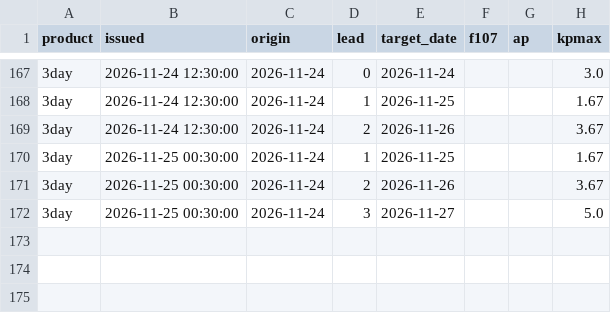
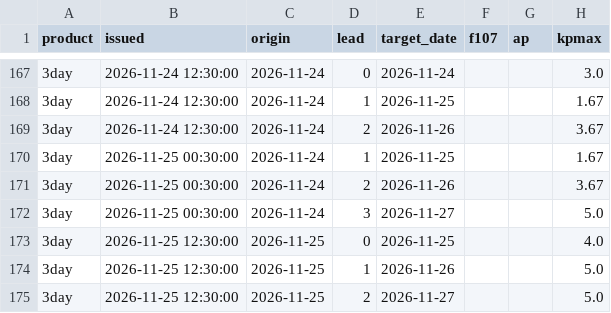
Before and after one commit to Syeda-Aliza-Ayaz/Tormenta, a CSV file: forecasts/noaa_live.csv, drawn as a sheet; only a part is shown, gaps mark what is left out.

```diff
--- a/forecasts/noaa_live.csv
+++ b/forecasts/noaa_live.csv
@@ -172 +172,4 @@ product,issued,origin,lead,target_date,f107,ap,kpmax
 3day,2026-11-25 00:30:00,2026-11-24,3,2026-11-27,,,5.0
+3day,2026-11-25 12:30:00,2026-11-25,0,2026-11-25,,,4.0
+3day,2026-11-25 12:30:00,2026-11-25,1,2026-11-26,,,5.0
+3day,2026-11-25 12:30:00,2026-11-25,2,2026-11-27,,,5.0
```
Also changed, not shown: forecasts/nowcast_log.csv, forecasts/solar_wind_hourly.csv, 1 other file.
